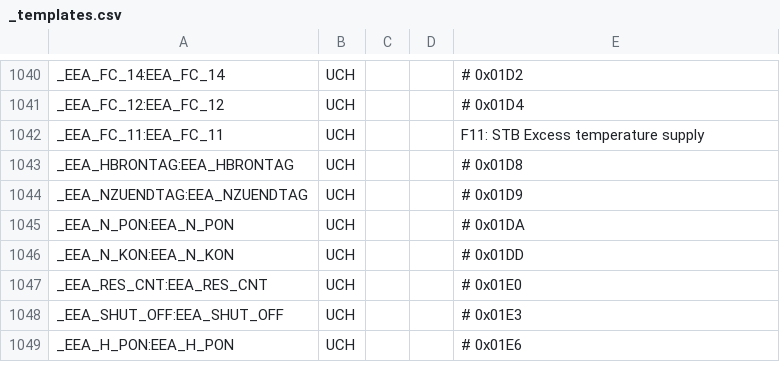
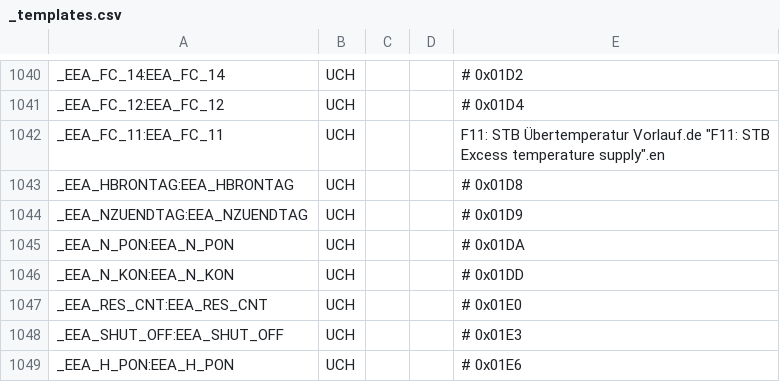
Before and after one commit to aghulas/ebusd-configuration-weishaupt, a CSV file: weishaupt/_templates.csv, drawn as a sheet; only a part is shown, gaps mark what is left out.

Commit message:
Update _templates.csv

```diff
--- a/weishaupt/_templates.csv
+++ b/weishaupt/_templates.csv
@@ -1041,3 +1041,3 @@ _EEA_FC_14:EEA_FC_14,UCH,,,              # 0x01D2
 _EEA_FC_12:EEA_FC_12,UCH,,,              # 0x01D4
-_EEA_FC_11:EEA_FC_11,UCH,,,F11: STB Excess temperature supply
+_EEA_FC_11:EEA_FC_11,UCH,,,"F11: STB Übertemperatur Vorlauf".de "F11: STB Excess temperature supply".en
 _EEA_HBRONTAG:EEA_HBRONTAG,UCH,,,        # 0x01D8
```
